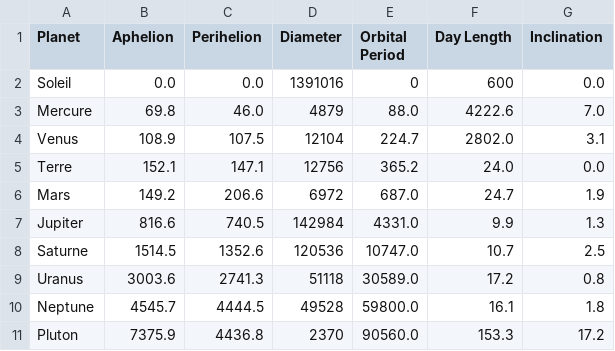
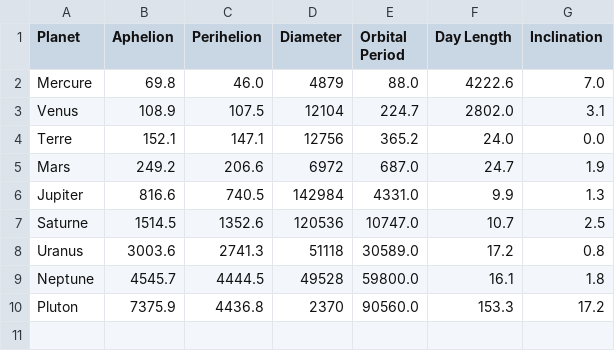
Before and after one commit to Ghuntheur/solar-system, a CSV file: solar/assets/planets.csv, drawn as a sheet.

```diff
--- a/solar/assets/planets.csv
+++ b/solar/assets/planets.csv
@@ -1,3 +1,2 @@
 Planet,Aphelion,Perihelion,Diameter,Orbital Period,Day Length,Inclination
-Soleil,0.0,0.0,1391016,0,600,0.0
 Mercure,69.8,46.0,4879,88.0,4222.6,7.0
@@ -5,3 +4,3 @@ Venus,108.9,107.5,12104,224.7,2802.0,3.1
 Terre,152.1,147.1,12756,365.2,24.0,0.0
-Mars,149.2,206.6,6972,687.0,24.7,1.9
+Mars,249.2,206.6,6972,687.0,24.7,1.9
 Jupiter,816.6,740.5,142984,4331.0,9.9,1.3
```
Also changed, not shown: 14 other files.
